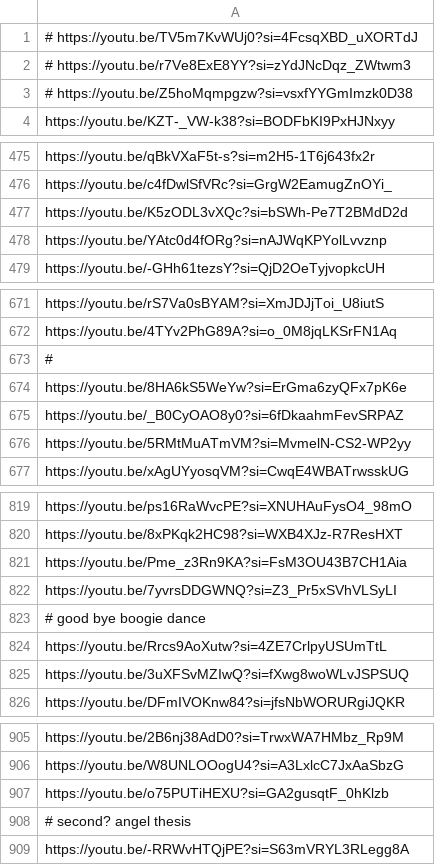
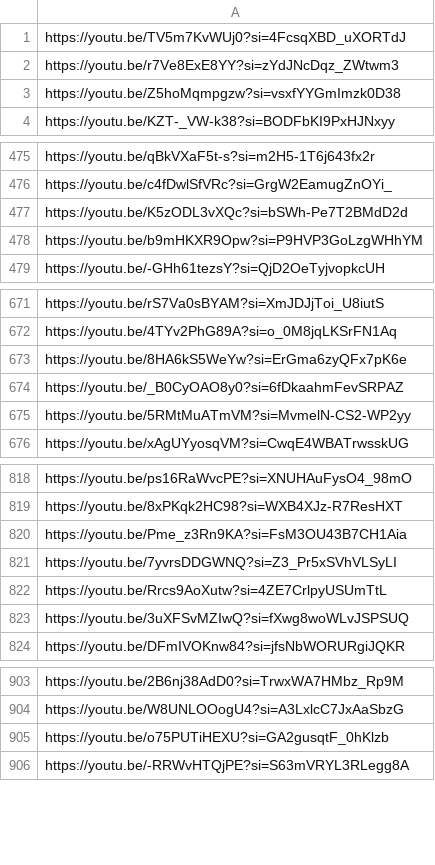
Before and after one commit to ViniiR/Project-Reconquista, a CSV file: song_list.csv, drawn as a sheet; only a part is shown, gaps mark what is left out; the diff covers the shown part only.

```diff
--- a/song_list.csv
+++ b/song_list.csv
@@ -1,4 +1,4 @@
-# https://youtu.be/TV5m7KvWUj0?si=4FcsqXBD_uXORTdJ,
-# https://youtu.be/r7Ve8ExE8YY?si=zYdJNcDqz_ZWtwm3,
-# https://youtu.be/Z5hoMqmpgzw?si=vsxfYYGmImzk0D38,
+https://youtu.be/TV5m7KvWUj0?si=4FcsqXBD_uXORTdJ,
+https://youtu.be/r7Ve8ExE8YY?si=zYdJNcDqz_ZWtwm3,
+https://youtu.be/Z5hoMqmpgzw?si=vsxfYYGmImzk0D38,
 https://youtu.be/KZT-_VW-k38?si=BODFbKI9PxHJNxyy,
@@ -477,3 +477,3 @@ https://youtu.be/c4fDwlSfVRc?si=GrgW2EamugZnOYi_,
 https://youtu.be/K5zODL3vXQc?si=bSWh-Pe7T2BMdD2d,
-https://youtu.be/YAtc0d4fORg?si=nAJWqKPYolLvvznp,
+https://youtu.be/b9mHKXR9Opw?si=P9HVP3GoLzgWHhYM,
 https://youtu.be/-GHh61tezsY?si=QjD2OeTyjvopkcUH,
@@ -672,3 +672,2 @@ https://youtu.be/rS7Va0sBYAM?si=XmJDJjToi_U8iutS,
 https://youtu.be/4TYv2PhG89A?si=o_0M8jqLKSrFN1Aq,
-# ,
 https://youtu.be/8HA6kS5WeYw?si=ErGma6zyQFx7pK6e,
@@ -822,3 +821,2 @@ https://youtu.be/Pme_z3Rn9KA?si=FsM3OU43B7CH1Aia,
 https://youtu.be/7yvrsDDGWNQ?si=Z3_Pr5xSVhVLSyLI,
-# good bye boogie dance
 https://youtu.be/Rrcs9AoXutw?si=4ZE7CrlpyUSUmTtL,
@@ -907,3 +905,2 @@ https://youtu.be/W8UNLOOogU4?si=A3LxlcC7JxAaSbzG,
 https://youtu.be/o75PUTiHEXU?si=GA2gusqtF_0hKlzb,
-# second? angel thesis
 https://youtu.be/-RRWvHTQjPE?si=S63mVRYL3RLegg8A,
```
Also changed, not shown: 2 removed rows elsewhere in this file, 3 other files.
